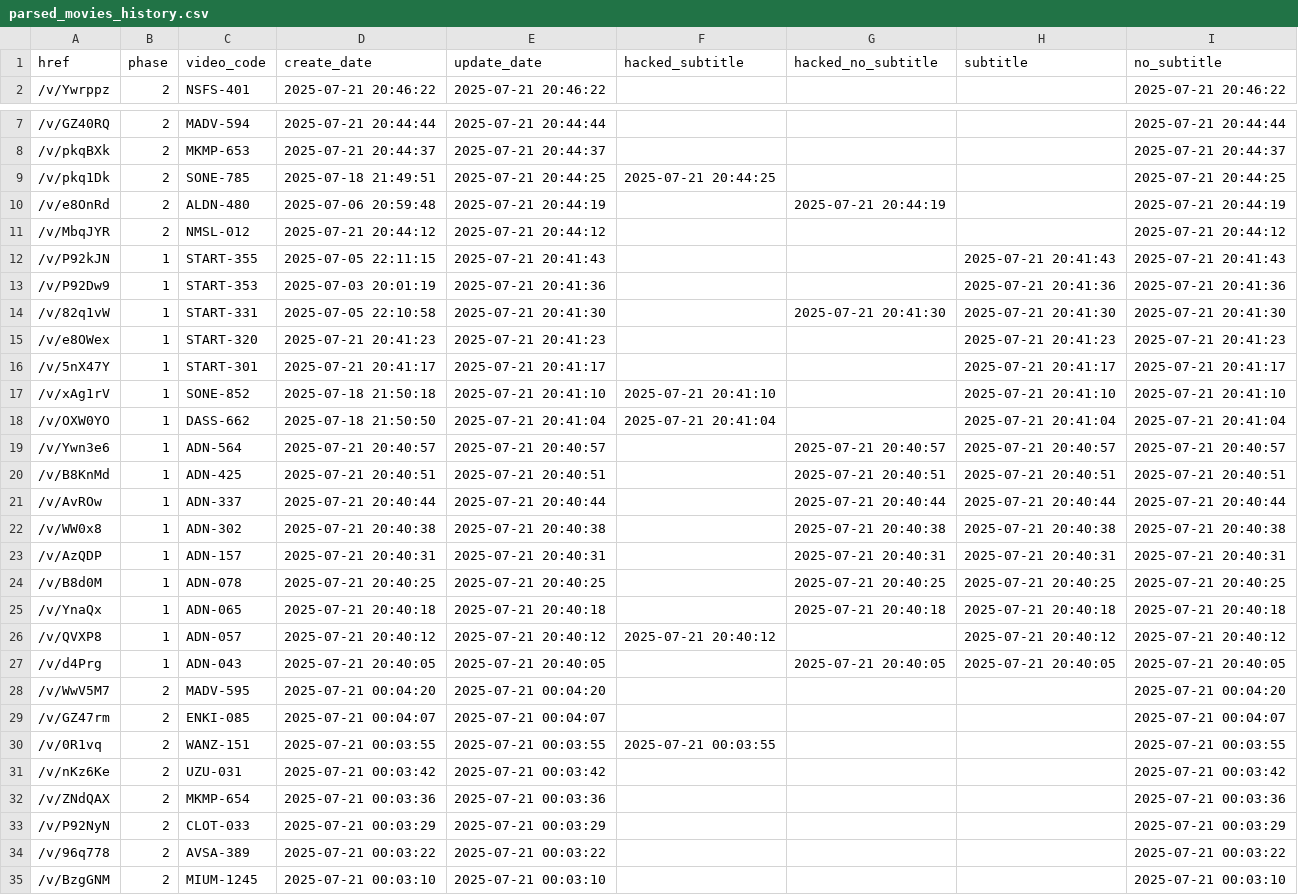
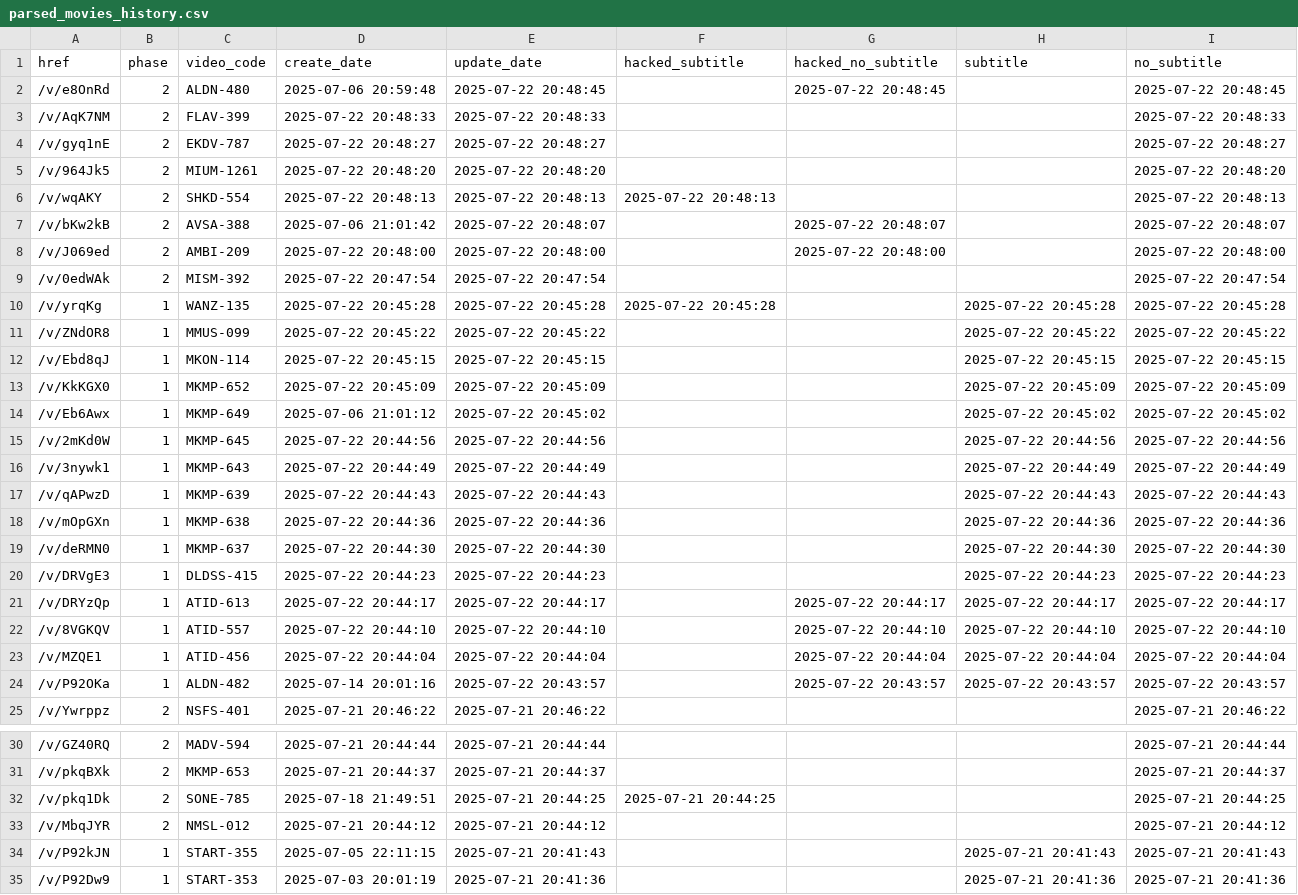
Before and after one commit to TongWu/JAVDB_AutoSpider, a CSV file: Daily Report/parsed_movies_history.csv, drawn as a sheet; only a part is shown, gaps mark what is left out; the shorter side is filled out with more unchanged rows; removed rows and columns are numbered as before the commit, all else as after; the diff covers the shown part only; the diff names each change by its address in the sheet, - before the commit and + after, or states it on an @@ line.

```diff
--- a/Daily Report/parsed_movies_history.csv
+++ b/Daily Report/parsed_movies_history.csv
+row 2: /v/e8OnRd | 2 | ALDN-480 | 2025-07-06 20:59:48 | 2025-07-22 20:48:45 |  | 2025-07-22 20:48:45 |  | 2025-07-22 20:48:45
+row 3: /v/AqK7NM | 2 | FLAV-399 | 2025-07-22 20:48:33 | 2025-07-22 20:48:33 |  |  |  | 2025-07-22 20:48:33
+row 4: /v/gyq1nE | 2 | EKDV-787 | 2025-07-22 20:48:27 | 2025-07-22 20:48:27 |  |  |  | 2025-07-22 20:48:27
+row 5: /v/964Jk5 | 2 | MIUM-1261 | 2025-07-22 20:48:20 | 2025-07-22 20:48:20 |  |  |  | 2025-07-22 20:48:20
+row 6: /v/wqAKY | 2 | SHKD-554 | 2025-07-22 20:48:13 | 2025-07-22 20:48:13 | 2025-07-22 20:48:13 |  |  | 2025-07-22 20:48:13
+row 7: /v/bKw2kB | 2 | AVSA-388 | 2025-07-06 21:01:42 | 2025-07-22 20:48:07 |  | 2025-07-22 20:48:07 |  | 2025-07-22 20:48:07
+row 8: /v/J069ed | 2 | AMBI-209 | 2025-07-22 20:48:00 | 2025-07-22 20:48:00 |  | 2025-07-22 20:48:00 |  | 2025-07-22 20:48:00
+row 9: /v/0edWAk | 2 | MISM-392 | 2025-07-22 20:47:54 | 2025-07-22 20:47:54 |  |  |  | 2025-07-22 20:47:54
+row 10: /v/yrqKg | 1 | WANZ-135 | 2025-07-22 20:45:28 | 2025-07-22 20:45:28 | 2025-07-22 20:45:28 |  | 2025-07-22 20:45:28 | 2025-07-22 20:45:28
+row 11: /v/ZNdOR8 | 1 | MMUS-099 | 2025-07-22 20:45:22 | 2025-07-22 20:45:22 |  |  | 2025-07-22 20:45:22 | 2025-07-22 20:45:22
+row 12: /v/Ebd8qJ | 1 | MKON-114 | 2025-07-22 20:45:15 | 2025-07-22 20:45:15 |  |  | 2025-07-22 20:45:15 | 2025-07-22 20:45:15
+row 13: /v/KkKGX0 | 1 | MKMP-652 | 2025-07-22 20:45:09 | 2025-07-22 20:45:09 |  |  | 2025-07-22 20:45:09 | 2025-07-22 20:45:09
+row 14: /v/Eb6Awx | 1 | MKMP-649 | 2025-07-06 21:01:12 | 2025-07-22 20:45:02 |  |  | 2025-07-22 20:45:02 | 2025-07-22 20:45:02
+row 15: /v/2mKd0W | 1 | MKMP-645 | 2025-07-22 20:44:56 | 2025-07-22 20:44:56 |  |  | 2025-07-22 20:44:56 | 2025-07-22 20:44:56
+row 16: /v/3nywk1 | 1 | MKMP-643 | 2025-07-22 20:44:49 | 2025-07-22 20:44:49 |  |  | 2025-07-22 20:44:49 | 2025-07-22 20:44:49
+row 17: /v/qAPwzD | 1 | MKMP-639 | 2025-07-22 20:44:43 | 2025-07-22 20:44:43 |  |  | 2025-07-22 20:44:43 | 2025-07-22 20:44:43
+row 18: /v/mOpGXn | 1 | MKMP-638 | 2025-07-22 20:44:36 | 2025-07-22 20:44:36 |  |  | 2025-07-22 20:44:36 | 2025-07-22 20:44:36
+row 19: /v/deRMN0 | 1 | MKMP-637 | 2025-07-22 20:44:30 | 2025-07-22 20:44:30 |  |  | 2025-07-22 20:44:30 | 2025-07-22 20:44:30
+row 20: /v/DRVgE3 | 1 | DLDSS-415 | 2025-07-22 20:44:23 | 2025-07-22 20:44:23 |  |  | 2025-07-22 20:44:23 | 2025-07-22 20:44:23
+row 21: /v/DRYzQp | 1 | ATID-613 | 2025-07-22 20:44:17 | 2025-07-22 20:44:17 |  | 2025-07-22 20:44:17 | 2025-07-22 20:44:17 | 2025-07-22 20:44:17
+row 22: /v/8VGKQV | 1 | ATID-557 | 2025-07-22 20:44:10 | 2025-07-22 20:44:10 |  | 2025-07-22 20:44:10 | 2025-07-22 20:44:10 | 2025-07-22 20:44:10
+row 23: /v/MZQE1 | 1 | ATID-456 | 2025-07-22 20:44:04 | 2025-07-22 20:44:04 |  | 2025-07-22 20:44:04 | 2025-07-22 20:44:04 | 2025-07-22 20:44:04
+row 24: /v/P92OKa | 1 | ALDN-482 | 2025-07-14 20:01:16 | 2025-07-22 20:43:57 |  | 2025-07-22 20:43:57 | 2025-07-22 20:43:57 | 2025-07-22 20:43:57
-row 10: /v/e8OnRd | 2 | ALDN-480 | 2025-07-06 20:59:48 | 2025-07-21 20:44:19 |  | 2025-07-21 20:44:19 |  | 2025-07-21 20:44:19
```
Also changed, not shown: 3 removed rows elsewhere in this file, 4 other files.
